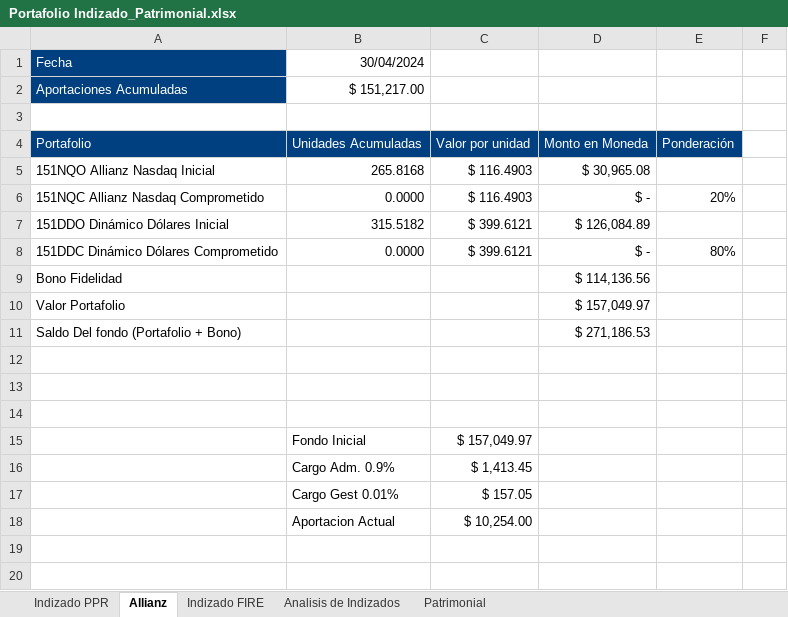
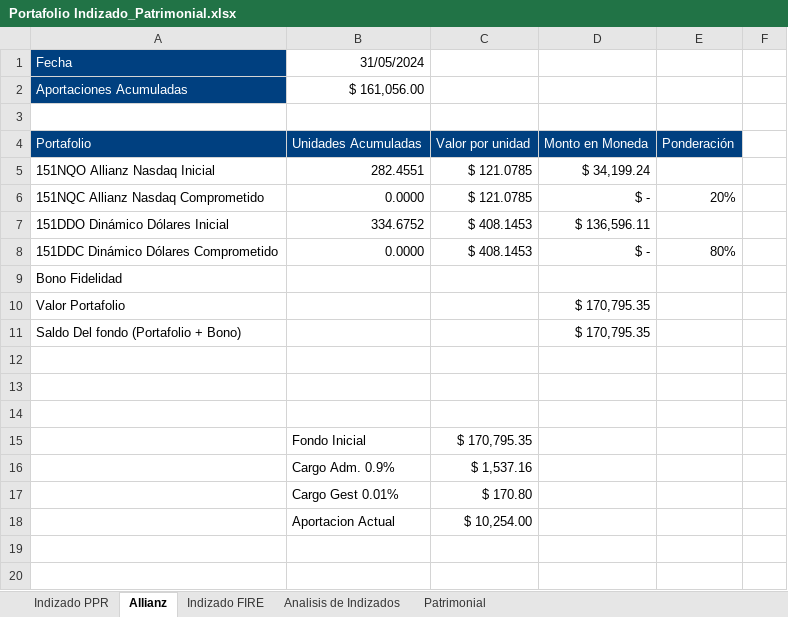
Before and after one commit to IvanRamosDataTech/MarketStocksTracker, an Excel workbook: tracker-poetry/src/tracker_poetry/Portafolio Indizado_Patrimonial.xlsx, sheet Allianz, drawn as a sheet; only a part is shown; values as stored, in another font and other column widths than the file's, no borders; removed rows and columns are numbered as before the commit, all else as after; the diff names each change by its address in the sheet, - before the commit and + after, or states it on an @@ line.

Commit message:
- Fix market Value field calculation in Excel portfolio PPR

```diff
--- a/tracker-poetry/src/tracker_poetry/Portafolio Indizado_Patrimonial.xlsx (sheet Allianz)
+++ b/tracker-poetry/src/tracker_poetry/Portafolio Indizado_Patrimonial.xlsx (sheet Allianz)
-B1: 30/04/2024
+B1: 31/05/2024
-B2: $ 151,217.00
+B2: $ 161,056.00
-row 5: 151NQO Allianz Nasdaq Inicial | 265.8168 | $ 116.4903 | $ 30,965.08
+row 5: 151NQO Allianz Nasdaq Inicial | 282.4551 | $ 121.0785 | $ 34,199.24
-C6: $ 116.4903
+C6: $ 121.0785
-row 7: 151DDO Dinámico Dólares Inicial | 315.5182 | $ 399.6121 | $ 126,084.89
+row 7: 151DDO Dinámico Dólares Inicial | 334.6752 | $ 408.1453 | $ 136,596.11
-C8: $ 399.6121
+C8: $ 408.1453
-D9: $ 114,136.56
+D9: (empty)
-D10: $ 157,049.97
+D10: $ 170,795.35
-D11: $ 271,186.53
+D11: $ 170,795.35
-C15: $ 157,049.97
+C15: $ 170,795.35
-C16: $ 1,413.45
+C16: $ 1,537.16
-C17: $ 157.05
+C17: $ 170.80
```
Also changed, not shown: sheet Indizado PPR, formulas that keep their value.
